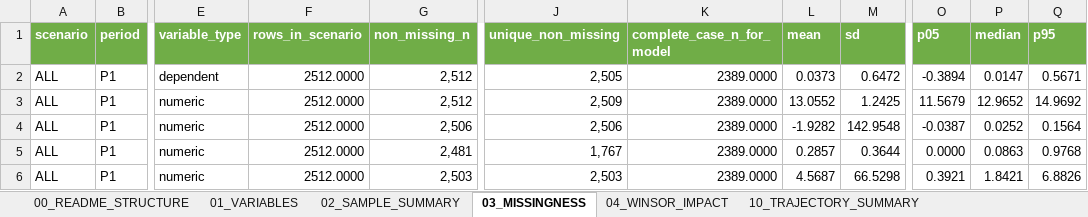
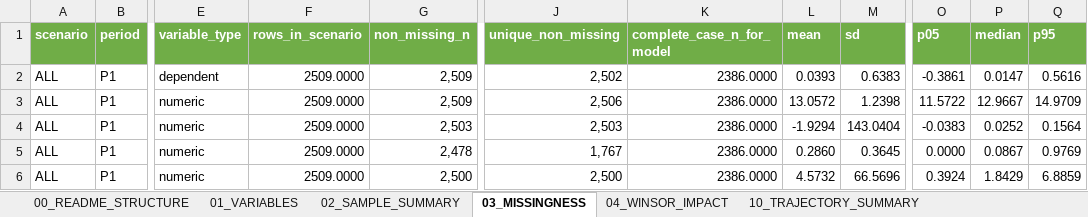
Before and after one commit to Papiwcio/GRIP, an Excel workbook: 2026 New/results_diagnostics_trajectories.xlsx, sheet 03_MISSINGNESS, drawn as a sheet; only a part is shown, gaps mark what is left out; values as stored, in another font and other column widths than the file's, no borders; the diff covers the shown part only; the diff names each change by its address in the sheet, - before the commit and + after, or states it on an @@ line.

```diff
--- a/2026 New/results_diagnostics_trajectories.xlsx (sheet 03_MISSINGNESS)
+++ b/2026 New/results_diagnostics_trajectories.xlsx (sheet 03_MISSINGNESS)
-F2:F6 (rows_in_scenario): 2512.0000
+F2:F6 (rows_in_scenario): 2509.0000
-G2:G3 (non_missing_n): 2,512
+G2:G3 (non_missing_n): 2,509
-J2 (unique_non_missing): 2,505
+J2 (unique_non_missing): 2,502
-K2:K6 (complete_case_n_for_model): 2389.0000
+K2:K6 (complete_case_n_for_model): 2386.0000
-L2 (mean): 0.0373
+L2 (mean): 0.0393
-M2 (sd): 0.6472
+M2 (sd): 0.6383
-O2 (p05): -0.3894
+O2 (p05): -0.3861
-Q2 (p95): 0.5671
+Q2 (p95): 0.5616
-J3 (unique_non_missing): 2,509
+J3 (unique_non_missing): 2,506
-L3 (mean): 13.0552
+L3 (mean): 13.0572
-M3 (sd): 1.2425
+M3 (sd): 1.2398
-O3 (p05): 11.5679
+O3 (p05): 11.5722
-P3 (median): 12.9652
+P3 (median): 12.9667
-Q3 (p95): 14.9692
+Q3 (p95): 14.9709
-G4 (non_missing_n): 2,506
+G4 (non_missing_n): 2,503
-J4 (unique_non_missing): 2,506
+J4 (unique_non_missing): 2,503
-L4 (mean): -1.9282
+L4 (mean): -1.9294
-M4 (sd): 142.9548
+M4 (sd): 143.0404
-O4 (p05): -0.0387
+O4 (p05): -0.0383
-G5 (non_missing_n): 2,481
+G5 (non_missing_n): 2,478
-L5 (mean): 0.2857
+L5 (mean): 0.2860
-M5 (sd): 0.3644
+M5 (sd): 0.3645
-P5 (median): 0.0863
+P5 (median): 0.0867
-Q5 (p95): 0.9768
+Q5 (p95): 0.9769
-G6 (non_missing_n): 2,503
+G6 (non_missing_n): 2,500
-J6 (unique_non_missing): 2,503
+J6 (unique_non_missing): 2,500
-L6 (mean): 4.5687
+L6 (mean): 4.5732
-M6 (sd): 66.5298
+M6 (sd): 66.5696
-O6 (p05): 0.3921
+O6 (p05): 0.3924
-P6 (median): 1.8421
+P6 (median): 1.8429
-Q6 (p95): 6.8826
+Q6 (p95): 6.8859
```
Also changed, not shown: 1255 edited cells elsewhere in this sheet, sheet 31_SCENARIO_DIAGNOSTICS, sheet 90_CORR_LONG_ALL, sheet 24_CORR_PREDICTOR_RISK, sheet 91_APPENDIX_FULL_MATRICES, sheet 25_CORR_STABILITY_SCENARIOS, sheet 13_TRAJECTORY_PROFILE, 15 more sheets, 2026 New/Results_severe_P1_decline_analysis.xlsx, 2026 New/results_ols_scenarios.xlsx, 15 other files.
